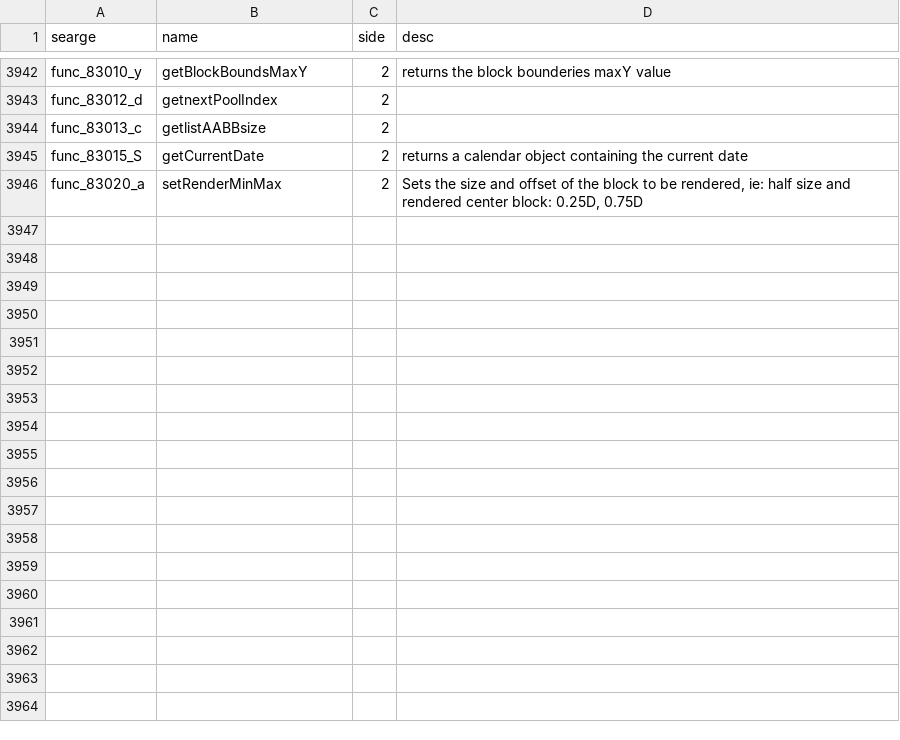
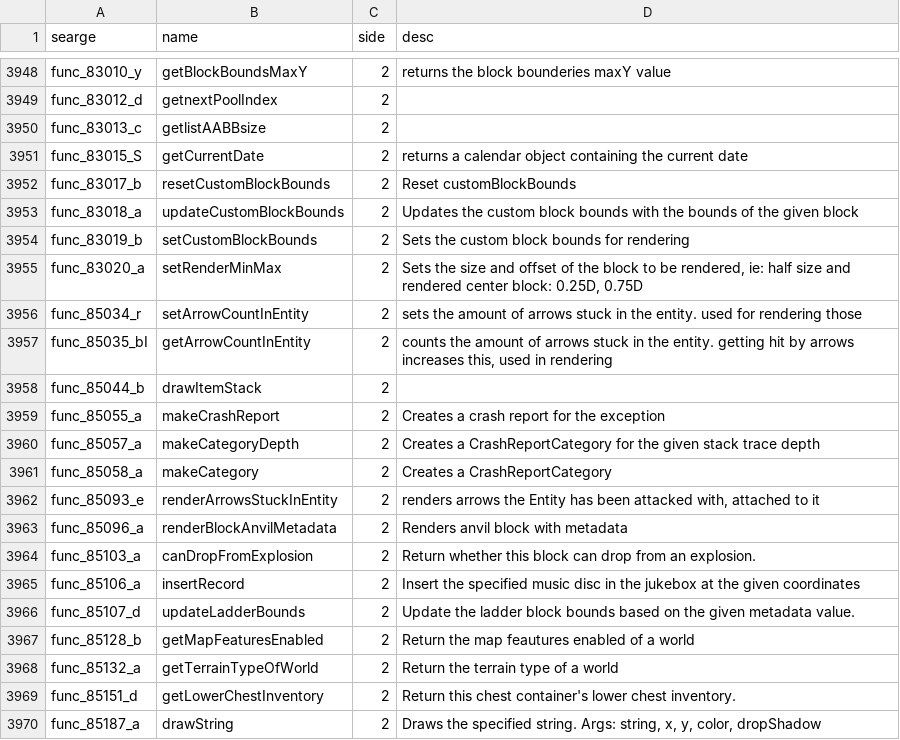
Before and after one commit to MinecraftForge/MinecraftForge, a CSV file: fml/conf/methods.csv, drawn as a sheet; only a part is shown, gaps mark what is left out; the diff covers the shown part only.

```diff
--- a/fml/conf/methods.csv
+++ b/fml/conf/methods.csv
@@ -3945,2 +3951,20 @@ func_83013_c,getlistAABBsize,2,
 func_83015_S,getCurrentDate,2,returns a calendar object containing the current date
+func_83017_b,resetCustomBlockBounds,2,Reset customBlockBounds
+func_83018_a,updateCustomBlockBounds,2,Updates the custom block bounds with the bounds of the given block
+func_83019_b,setCustomBlockBounds,2,Sets the custom block bounds for rendering
 func_83020_a,setRenderMinMax,2,"Sets the size and offset of the block to be rendered, ie: half size and rendered center block: 0.25D, 0.75D"
+func_85034_r,setArrowCountInEntity,2,sets the amount of arrows stuck in the entity. used for rendering those
+func_85035_bI,getArrowCountInEntity,2,"counts the amount of arrows stuck in the entity. getting hit by arrows increases this, used in rendering"
+func_85044_b,drawItemStack,2,
+func_85055_a,makeCrashReport,2,Creates a crash report for the exception
+func_85057_a,makeCategoryDepth,2,Creates a CrashReportCategory for the given stack trace depth
+func_85058_a,makeCategory,2,Creates a CrashReportCategory
+func_85093_e,renderArrowsStuckInEntity,2,"renders arrows the Entity has been attacked with, attached to it"
+func_85096_a,renderBlockAnvilMetadata,2,Renders anvil block with metadata
+func_85103_a,canDropFromExplosion,2,Return whether this block can drop from an explosion.
+func_85106_a,insertRecord,2,Insert the specified music disc in the jukebox at the given coordinates
+func_85107_d,updateLadderBounds,2,Update the ladder block bounds based on the given metadata value.
+func_85128_b,getMapFeaturesEnabled,2,Return the map feautures enabled of a world
+func_85132_a,getTerrainTypeOfWorld,2,Return the terrain type of a world
+func_85151_d,getLowerChestInventory,2,Return this chest container's lower chest inventory.
+func_85187_a,drawString,2,"Draws the specified string. Args: string, x, y, color, dropShadow"
```
Also changed, not shown: 23 added rows, 8 removed rows and 1 edited cell elsewhere in this file, fml/conf/fields.csv, fml/conf/packages.csv, 44 other files.
